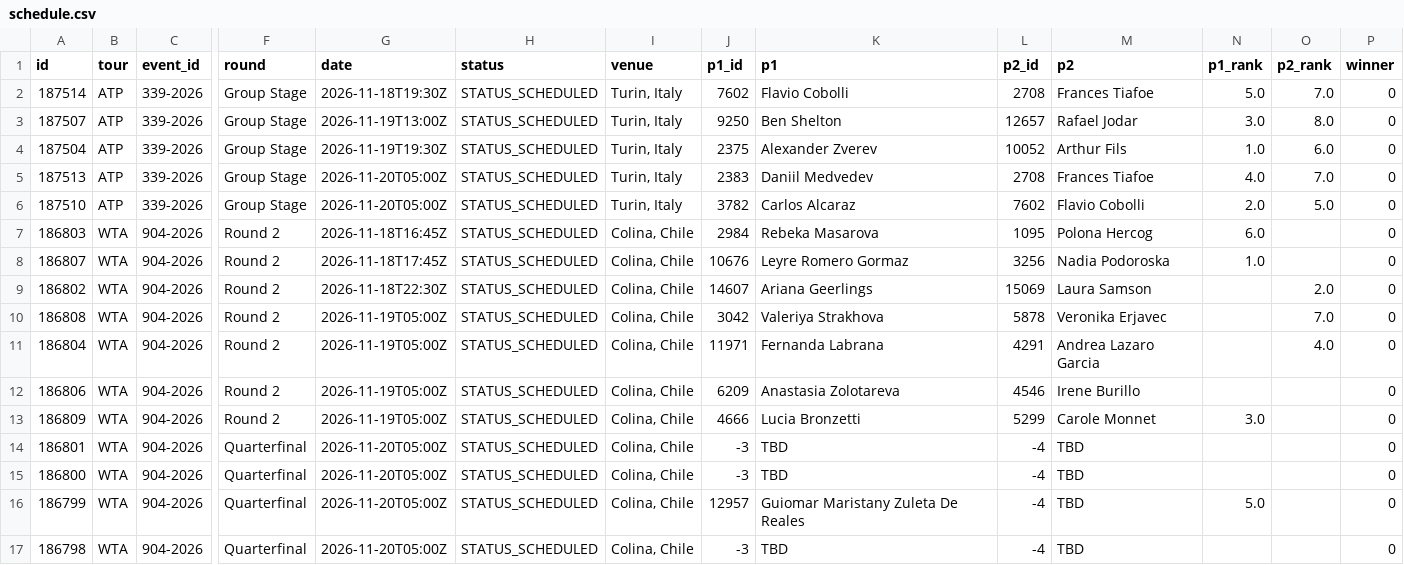
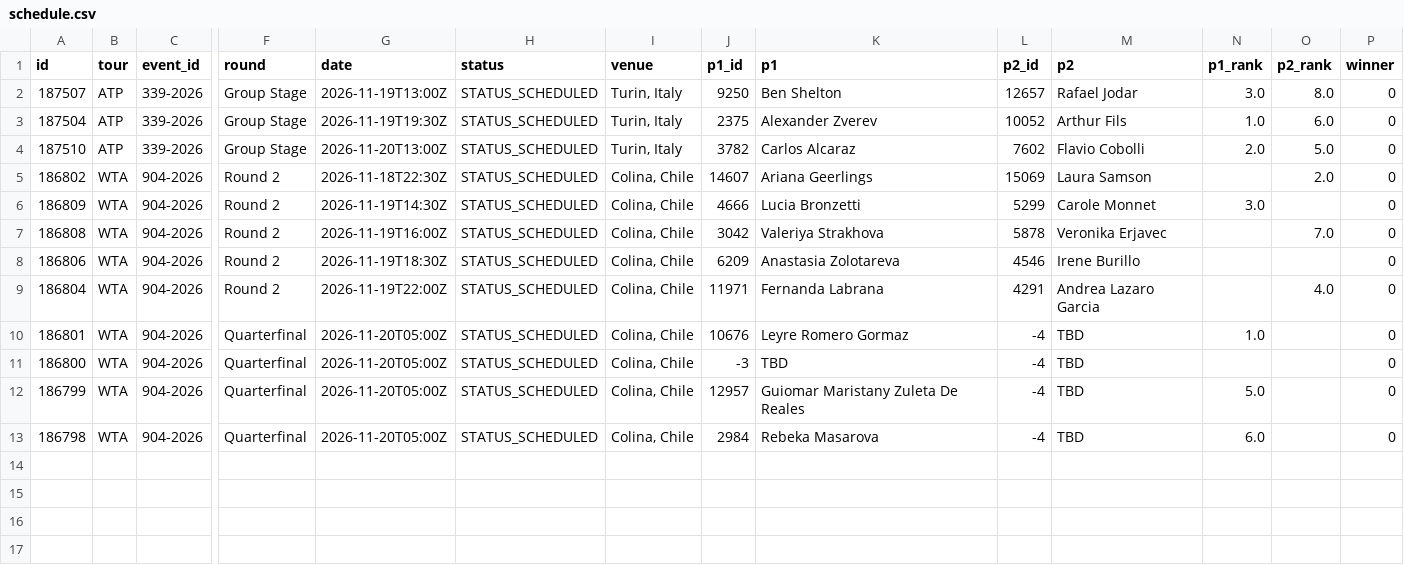
Before and after one commit to tessoncharles-sys/paris-data, a CSV file: data/raw/tennis/schedule.csv, drawn as a sheet; only a part is shown, gaps mark what is left out; removed rows and columns are numbered as before the commit, all else as after; rows hold the shown columns only; the diff names each change by its address in the sheet, - before the commit and + after, or states it on an @@ line.

```diff
--- a/data/raw/tennis/schedule.csv
+++ b/data/raw/tennis/schedule.csv
-row 2: 187514 | ATP | 339-2026 | Group Stage | 2026-11-18T19:30Z | STATUS_SCHEDULED | Turin, Italy | 7602 | Flavio Cobolli | 2708 | Frances Tiafoe | 5.0 | 7.0 | 0
-row 5: 187513 | ATP | 339-2026 | Group Stage | 2026-11-20T05:00Z | STATUS_SCHEDULED | Turin, Italy | 2383 | Daniil Medvedev | 2708 | Frances Tiafoe | 4.0 | 7.0 | 0
-G4 (date): 2026-11-20T05:00Z
+G4 (date): 2026-11-20T13:00Z
-row 7: 186803 | WTA | 904-2026 | Round 2 | 2026-11-18T16:45Z | STATUS_SCHEDULED | Colina, Chile | 2984 | Rebeka Masarova | 1095 | Polona Hercog | 6.0 |  | 0
-row 8: 186807 | WTA | 904-2026 | Round 2 | 2026-11-18T17:45Z | STATUS_SCHEDULED | Colina, Chile | 10676 | Leyre Romero Gormaz | 3256 | Nadia Podoroska | 1.0 |  | 0
+row 6: 186809 | WTA | 904-2026 | Round 2 | 2026-11-19T14:30Z | STATUS_SCHEDULED | Colina, Chile | 4666 | Lucia Bronzetti | 5299 | Carole Monnet | 3.0 |  | 0
-G7 (date): 2026-11-19T05:00Z
+G7 (date): 2026-11-19T16:00Z
-row 11: 186804 | WTA | 904-2026 | Round 2 | 2026-11-19T05:00Z | STATUS_SCHEDULED | Colina, Chile | 11971 | Fernanda Labrana | 4291 | Andrea Lazaro Garcia |  | 4.0 | 0
-G8 (date): 2026-11-19T05:00Z
+G8 (date): 2026-11-19T18:30Z
-A9 (id): 186809
+A9 (id): 186804
-G9 (date): 2026-11-19T05:00Z
+G9 (date): 2026-11-19T22:00Z
-J9 (p1_id): 4666
+J9 (p1_id): 11971
-K9 (p1): Lucia Bronzetti
+K9 (p1): Fernanda Labrana
-L9 (p2_id): 5299
+L9 (p2_id): 4291
-M9 (p2): Carole Monnet
+M9 (p2): Andrea Lazaro Garcia
-N9 (p1_rank): 3.0
+N9 (p1_rank): (empty)
-O9 (p2_rank): (empty)
+O9 (p2_rank): 4.0
-J10 (p1_id): -3
+J10 (p1_id): 10676
-K10 (p1): TBD
+K10 (p1): Leyre Romero Gormaz
-N10 (p1_rank): (empty)
+N10 (p1_rank): 1.0
-J13 (p1_id): -3
+J13 (p1_id): 2984
-K13 (p1): TBD
+K13 (p1): Rebeka Masarova
-N13 (p1_rank): (empty)
+N13 (p1_rank): 6.0
```
Also changed, not shown: data/raw/handball/results.csv, 6 other files.
